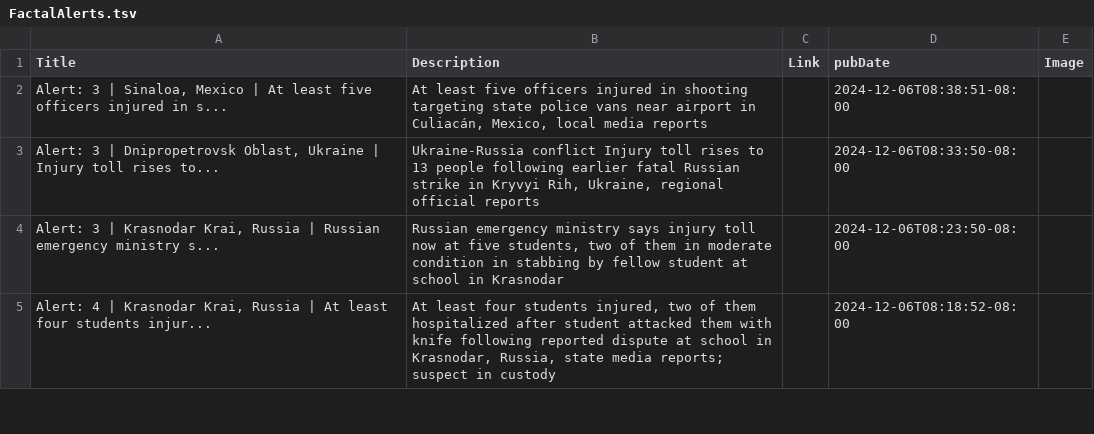
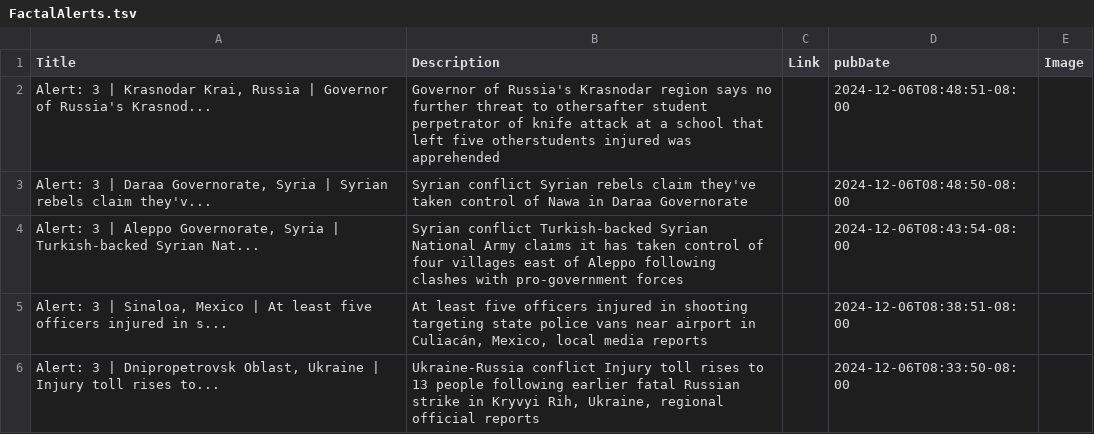
Before and after one commit to NewsCorpGSOC/newscorpgsoc.github.io, a TSV file: GoogleSheets/FactalAlerts.tsv, drawn as a sheet; only a part is shown; the shorter side is filled out with more unchanged rows.

Commit message:
Routine update of FactalAlerts TSV file

```diff
--- a/GoogleSheets/FactalAlerts.tsv
+++ b/GoogleSheets/FactalAlerts.tsv
@@ -1,2 +1,5 @@
 Title	Description	Link	pubDate	Image
+Alert:  3 | Krasnodar Krai, Russia | Governor of Russia's Krasnod...	Governor of Russia's Krasnodar region says no further threat to othersafter student perpetrator of knife attack at a school that left five otherstudents injured was apprehended		2024-12-06T08:48:51-08:00	
+Alert:  3 | Daraa Governorate, Syria | Syrian rebels claim they'v...	Syrian conflict Syrian rebels claim they've taken control of Nawa in Daraa Governorate		2024-12-06T08:48:50-08:00	
+Alert:  3 | Aleppo Governorate, Syria | Turkish-backed Syrian Nat...	Syrian conflict Turkish-backed Syrian National Army claims it has taken control of four villages east of Aleppo following clashes with pro-government forces		2024-12-06T08:43:54-08:00	
 Alert:  3 | Sinaloa, Mexico | At least five officers injured in s...	At least five officers injured in shooting targeting state police vans near airport in Culiacán, Mexico, local media reports		2024-12-06T08:38:51-08:00	
```
